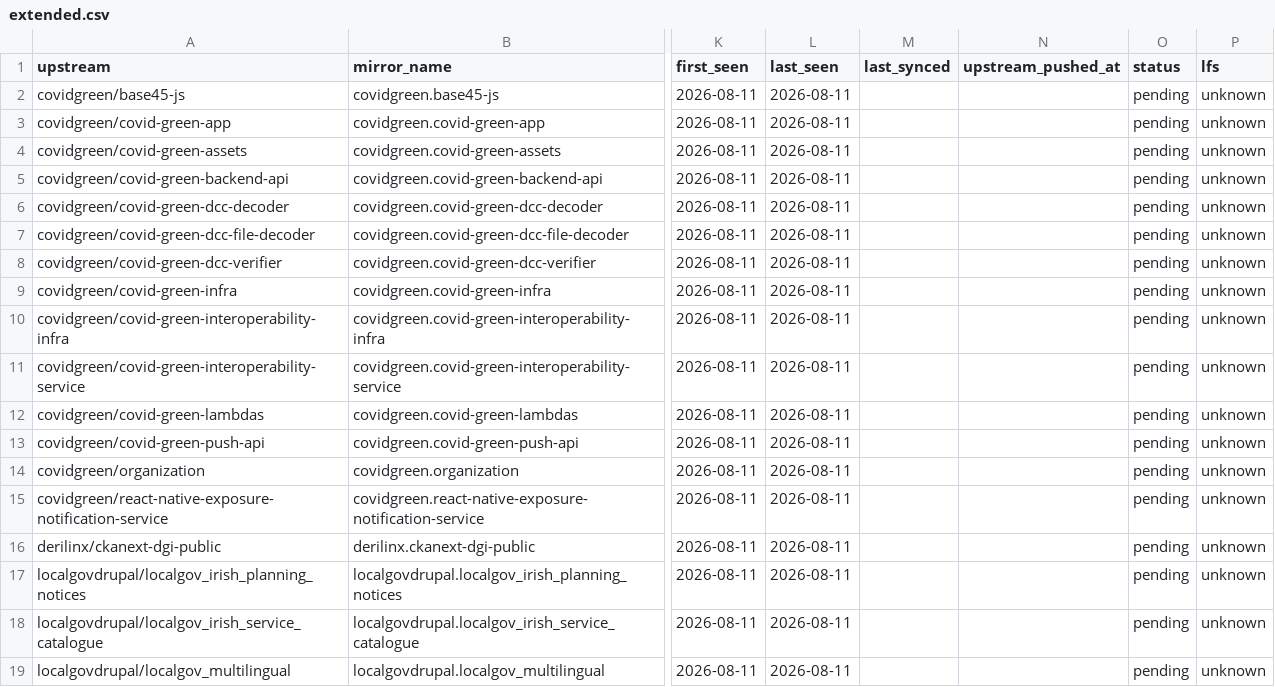
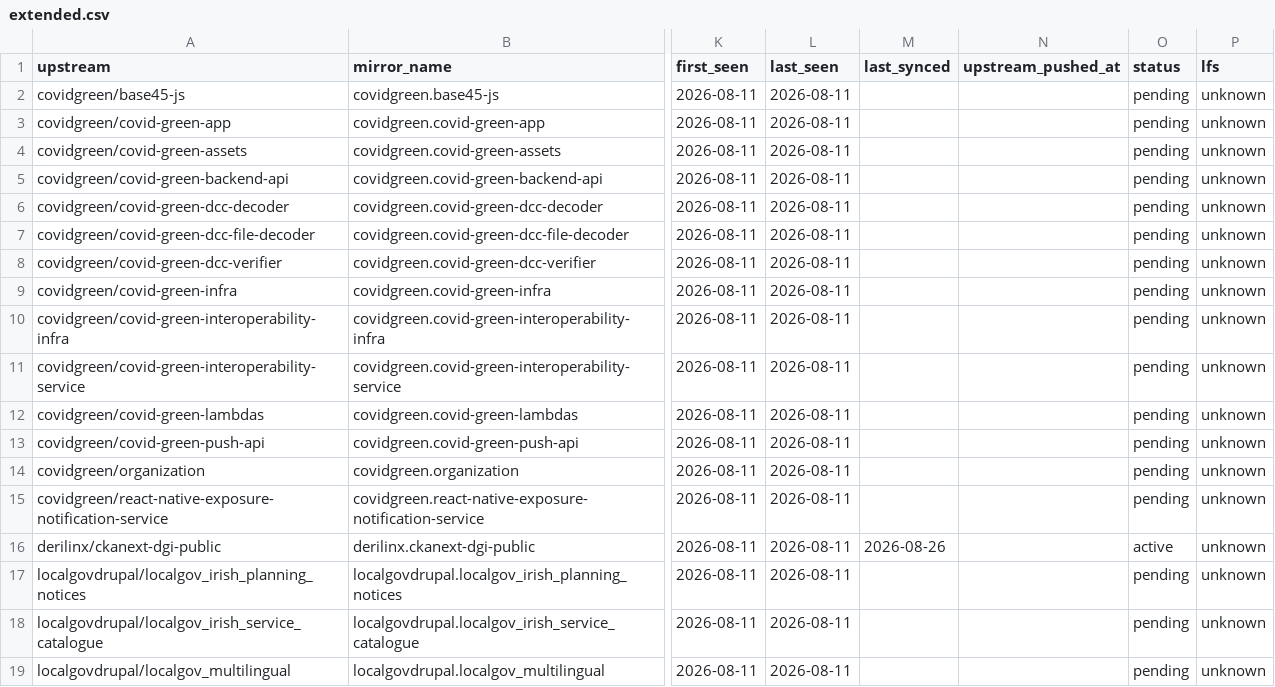
Before and after one commit to ie-gov-mirror/tooling, a CSV file: manifest/extended.csv, drawn as a sheet; only a part is shown, gaps mark what is left out; the diff names each change by its address in the sheet, - before the commit and + after, or states it on an @@ line.

```diff
--- a/manifest/extended.csv
+++ b/manifest/extended.csv
-M16 (last_synced): (empty)
+M16 (last_synced): 2026-08-26
-O16 (status): pending
+O16 (status): active
```
Also changed, not shown: manifest/core.csv, 3 other files.
